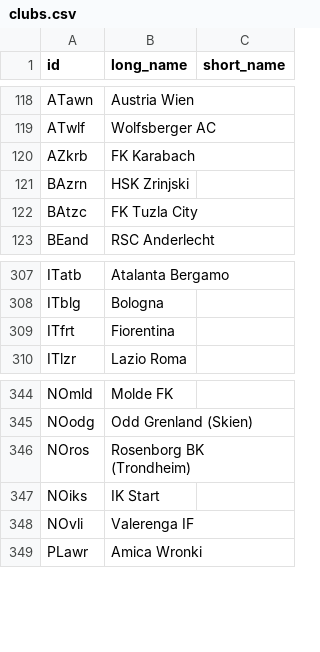
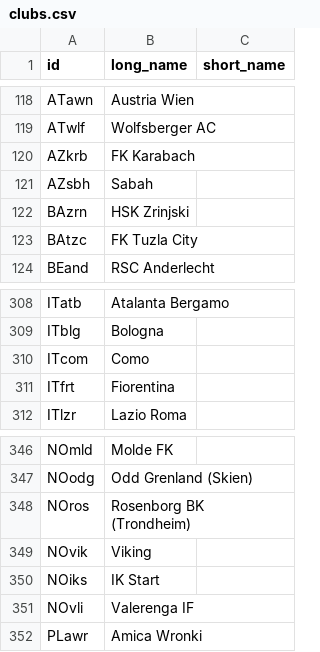
Before and after one commit to epsig/shob, a CSV file: data/sport/clubs.csv, drawn as a sheet; only a part is shown, gaps mark what is left out.

```diff
--- a/data/sport/clubs.csv
+++ b/data/sport/clubs.csv
@@ -120,2 +120,3 @@ ATwlf,Wolfsberger AC,
 AZkrb,FK Karabach,
+AZsbh,Sabah,
 BAzrn,HSK Zrinjski,
@@ -308,2 +309,3 @@ ITatb,Atalanta Bergamo,
 ITblg,Bologna,
+ITcom,Como,
 ITfrt,Fiorentina,
@@ -346,2 +348,3 @@ NOodg,Odd Grenland (Skien),
 NOros,Rosenborg BK (Trondheim),
+NOvik,Viking,,
 NOiks,IK Start,
```
Also changed, not shown: data/sport/europacup/europacup_2026_2027.csv, 2 other files.
